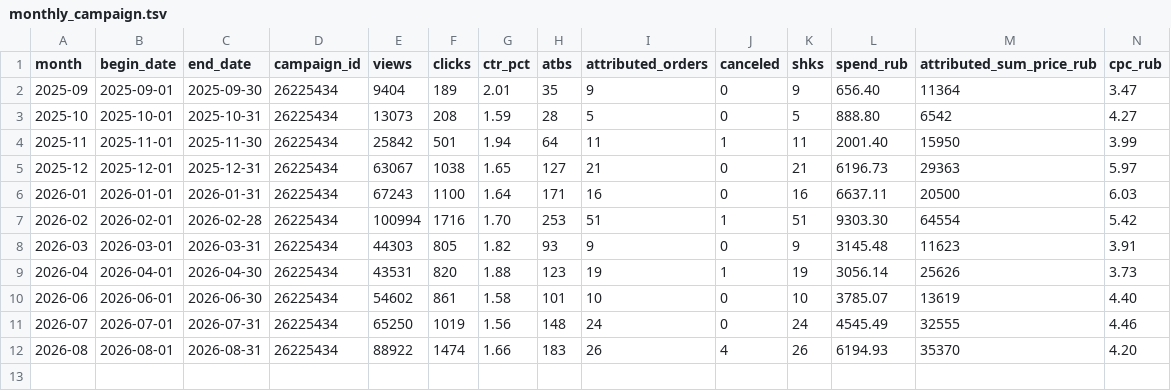
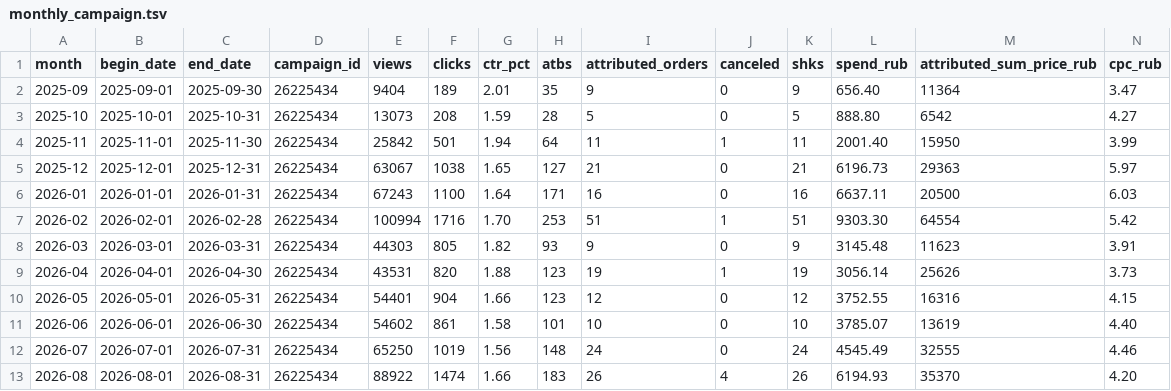
Before and after one commit to MaksimUnimax/blood_sand, a TSV file: продажи/статистика/wildberries/26225434/monthly_campaign.tsv, drawn as a sheet; only a part is shown; rows hold the shown columns only; the diff names each change by its address in the sheet, - before the commit and + after, or states it on an @@ line.

Commit message:
Add May 2026 promo campaign statistics

```diff
--- a/продажи/статистика/wildberries/26225434/monthly_campaign.tsv
+++ b/продажи/статистика/wildberries/26225434/monthly_campaign.tsv
+row 10: 2026-05 | 2026-05-01 | 2026-05-31 | 26225434 | 54401 | 904 | 1.66 | 123 | 12 | 0 | 12 | 3752.55 | 16316 | 4.15
```
